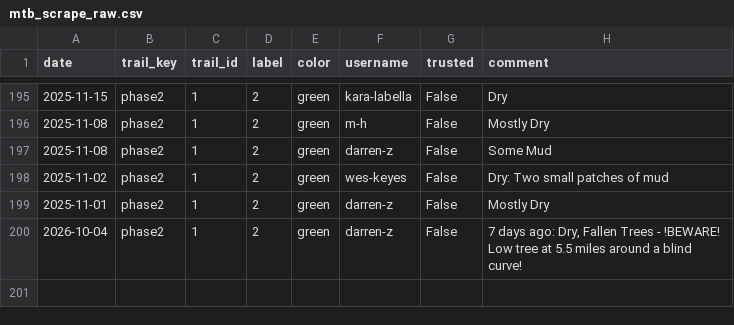
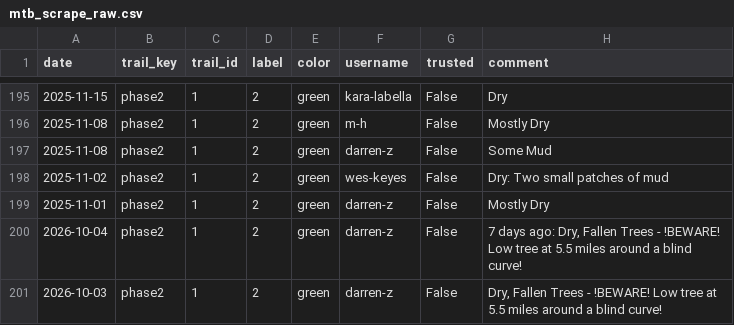
Before and after one commit to goliatham/mtb-trail-conditions-predictor, a CSV file: data/mtb_scrape_raw.csv, drawn as a sheet; only a part is shown, gaps mark what is left out; the diff names each change by its address in the sheet, - before the commit and + after, or states it on an @@ line.

```diff
--- a/data/mtb_scrape_raw.csv
+++ b/data/mtb_scrape_raw.csv
+row 201: 2026-10-03 | phase2 | 1 | 2 | green | darren-z | False | Dry, Fallen Trees - !BEWARE! Low tree at 5.5 miles around a blind curve!
```
Also changed, not shown: 2 other files.
